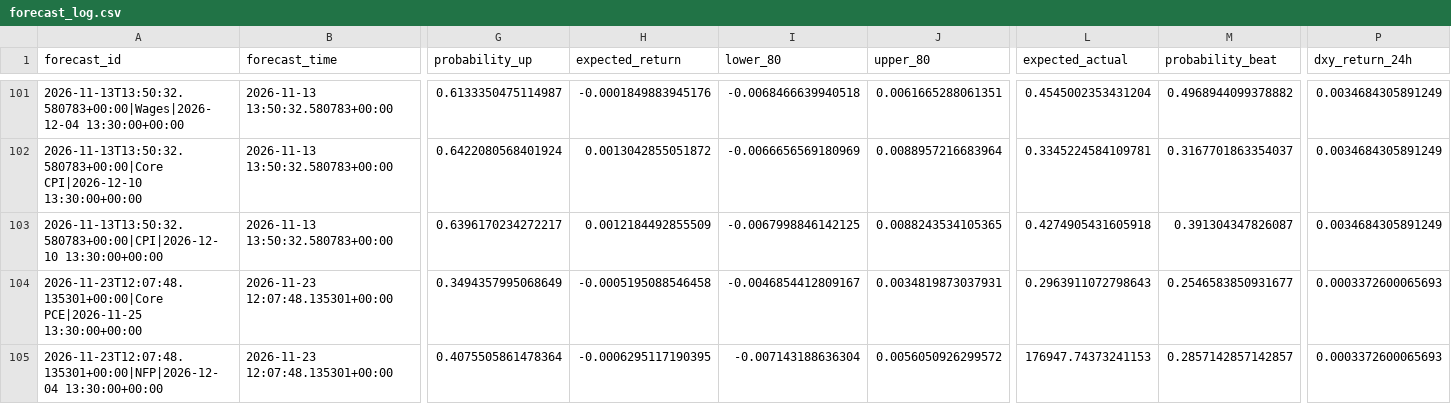
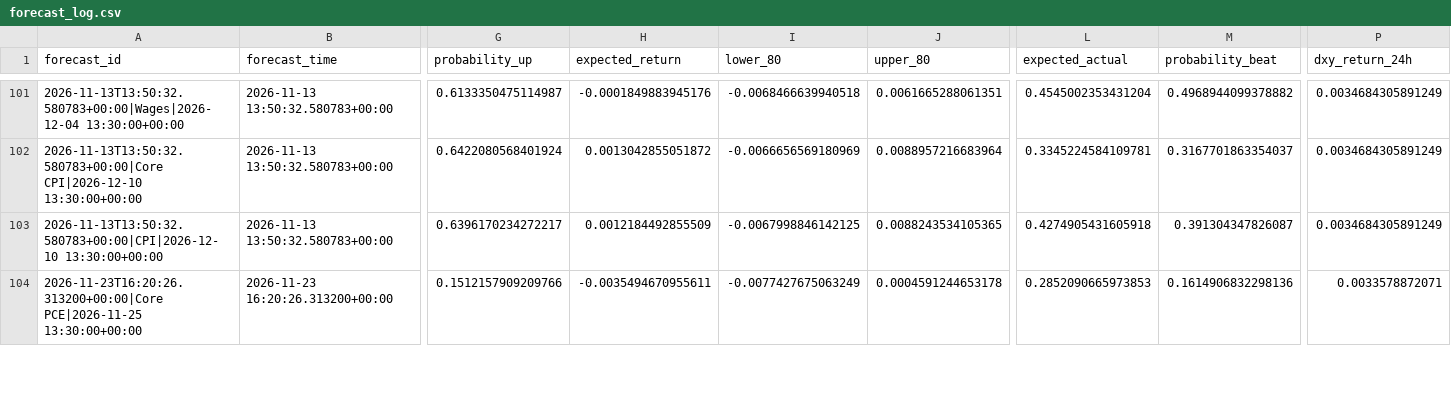
Before and after one commit to nkrabby/gold-news-model, a CSV file: outputs/forecast_log.csv, drawn as a sheet; only a part is shown, gaps mark what is left out; removed rows and columns are numbered as before the commit, all else as after; rows hold the shown columns only; the diff covers the shown part only; the diff names each change by its address in the sheet, - before the commit and + after, or states it on an @@ line.

```diff
--- a/outputs/forecast_log.csv
+++ b/outputs/forecast_log.csv
-A104 (forecast_id): 2026-11-23T12:07:48.135301+00:00|Core PCE|2026-11-25 13:30:00+00:00
+A104 (forecast_id): 2026-11-23T16:20:26.313200+00:00|Core PCE|2026-11-25 13:30:00+00:00
-B104 (forecast_time): 2026-11-23 12:07:48.135301+00:00
+B104 (forecast_time): 2026-11-23 16:20:26.313200+00:00
-G104 (probability_up): 0.3494357995068649
+G104 (probability_up): 0.1512157909209766
-H104 (expected_return): -0.0005195088546458
+H104 (expected_return): -0.0035494670955611
-I104 (lower_80): -0.0046854412809167
+I104 (lower_80): -0.0077427675063249
-J104 (upper_80): 0.0034819873037931
+J104 (upper_80): 0.0004591244653178
-L104 (expected_actual): 0.2963911072798643
+L104 (expected_actual): 0.2852090665973853
-M104 (probability_beat): 0.2546583850931677
+M104 (probability_beat): 0.1614906832298136
-P104 (dxy_return_24h): 0.0003372600065693
+P104 (dxy_return_24h): 0.0033578872071
-row 105: 2026-11-23T12:07:48.135301+00:00|NFP|2026-12-04 13:30:00+00:00 | 2026-11-23 12:07:48.135301+00:00 | 0.4075505861478364 | -0.0006295117190395 | -0.007143188636304 | 0.0056050926299572 | 176947.74373241153 | 0.2857142857142857 | 0.0003372600065693
```
Also changed, not shown: 1 added row and 86 edited cells elsewhere in this file, 2 other files.
